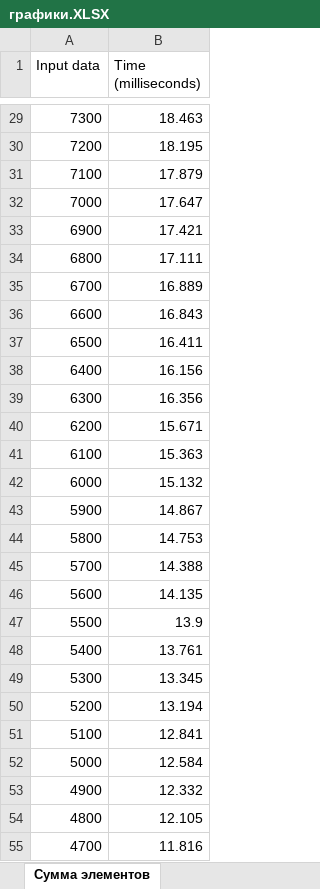
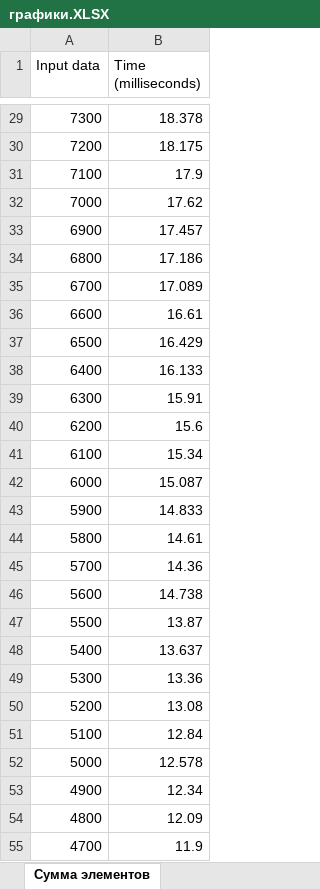
Before and after one commit to QualiaQu/AlgorithmAnalysis, an Excel workbook: графики.XLSX, sheet Сумма элементов, drawn as a sheet; only a part is shown, gaps mark what is left out; values as stored, in another font and other column widths than the file's, no borders; charts and pictures and table styles not drawn; the diff covers the shown part only; the diff names each change by its address in the sheet, - before the commit and + after, or states it on an @@ line.

```diff
--- a/графики.XLSX (sheet Сумма элементов)
+++ b/графики.XLSX (sheet Сумма элементов)
-B29 (Time (milliseconds)): 18.463
+B29 (Time (milliseconds)): 18.378
-B30 (Time (milliseconds)): 18.195
+B30 (Time (milliseconds)): 18.175
-B31 (Time (milliseconds)): 17.879
+B31 (Time (milliseconds)): 17.9
-B32 (Time (milliseconds)): 17.647
+B32 (Time (milliseconds)): 17.62
-B33 (Time (milliseconds)): 17.421
+B33 (Time (milliseconds)): 17.457
-B34 (Time (milliseconds)): 17.111
+B34 (Time (milliseconds)): 17.186
-B35 (Time (milliseconds)): 16.889
+B35 (Time (milliseconds)): 17.089
-B36 (Time (milliseconds)): 16.843
+B36 (Time (milliseconds)): 16.61
-B37 (Time (milliseconds)): 16.411
+B37 (Time (milliseconds)): 16.429
-B38 (Time (milliseconds)): 16.156
+B38 (Time (milliseconds)): 16.133
-B39 (Time (milliseconds)): 16.356
+B39 (Time (milliseconds)): 15.91
-B40 (Time (milliseconds)): 15.671
+B40 (Time (milliseconds)): 15.6
-B41 (Time (milliseconds)): 15.363
+B41 (Time (milliseconds)): 15.34
-B42 (Time (milliseconds)): 15.132
+B42 (Time (milliseconds)): 15.087
-B43 (Time (milliseconds)): 14.867
+B43 (Time (milliseconds)): 14.833
-B44 (Time (milliseconds)): 14.753
+B44 (Time (milliseconds)): 14.61
-B45 (Time (milliseconds)): 14.388
+B45 (Time (milliseconds)): 14.36
-B46 (Time (milliseconds)): 14.135
+B46 (Time (milliseconds)): 14.738
-B47 (Time (milliseconds)): 13.9
+B47 (Time (milliseconds)): 13.87
-B48 (Time (milliseconds)): 13.761
+B48 (Time (milliseconds)): 13.637
-B49 (Time (milliseconds)): 13.345
+B49 (Time (milliseconds)): 13.36
-B50 (Time (milliseconds)): 13.194
+B50 (Time (milliseconds)): 13.08
-B51 (Time (milliseconds)): 12.841
+B51 (Time (milliseconds)): 12.84
-B52 (Time (milliseconds)): 12.584
+B52 (Time (milliseconds)): 12.578
-B53 (Time (milliseconds)): 12.332
+B53 (Time (milliseconds)): 12.34
-B54 (Time (milliseconds)): 12.105
+B54 (Time (milliseconds)): 12.09
-B55 (Time (milliseconds)): 11.816
+B55 (Time (milliseconds)): 11.9
```
Also changed, not shown: 70 edited cells elsewhere in this sheet, sheet Произведение элементов, charts or pictures, 1 other file.
